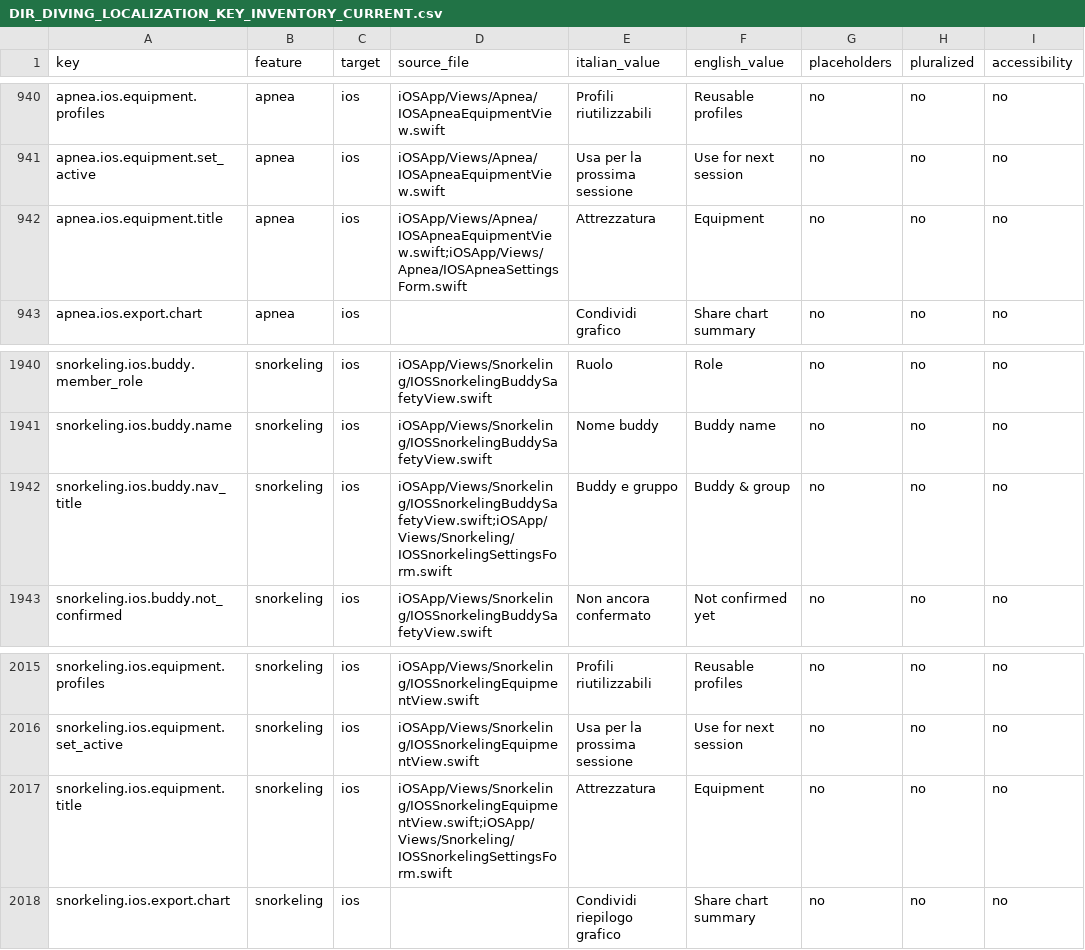
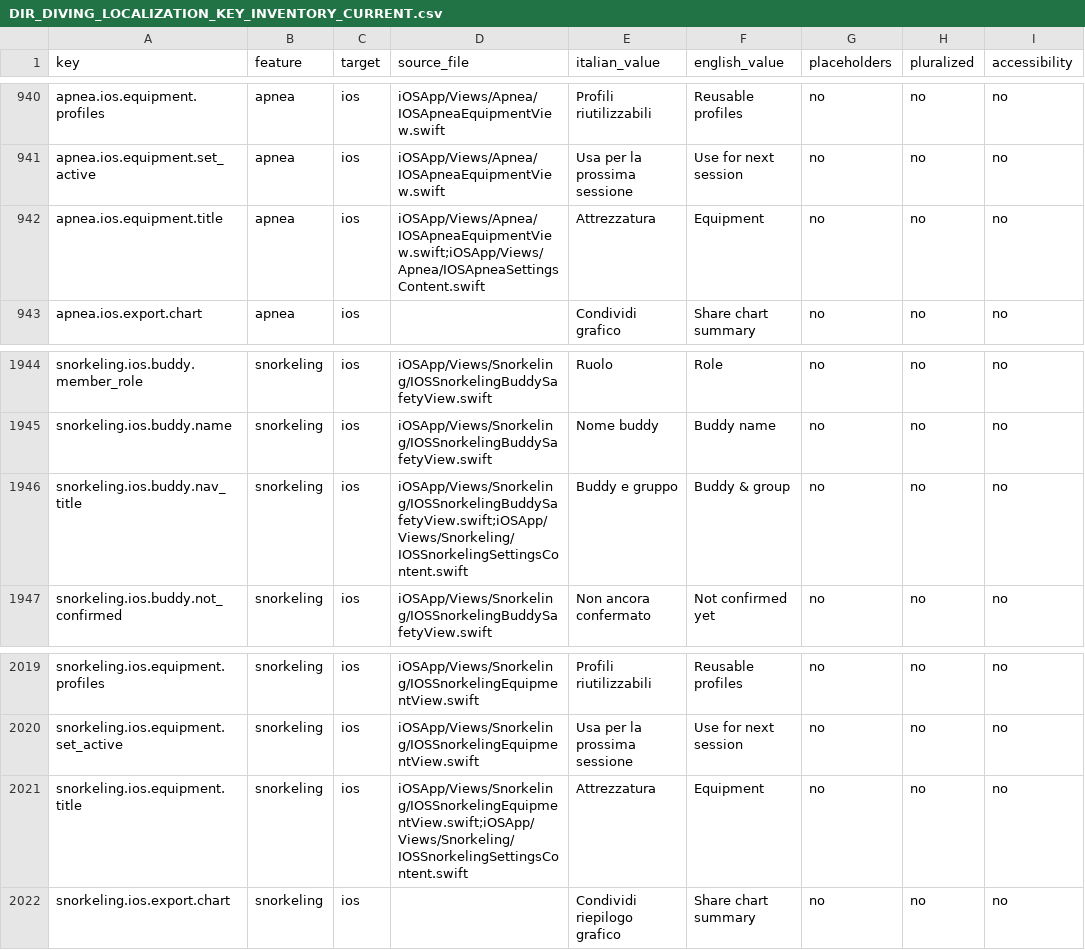
Before and after one commit to egopfe/DirDiving-App, a CSV file: Docs/DIR_DIVING_LOCALIZATION_KEY_INVENTORY_CURRENT.csv, drawn as a sheet; only a part is shown, gaps mark what is left out; addresses are those after the commit; the diff covers the shown part only; the diff names each change by its address in the sheet, - before the commit and + after, or states it on an @@ line.

```diff
--- a/Docs/DIR_DIVING_LOCALIZATION_KEY_INVENTORY_CURRENT.csv
+++ b/Docs/DIR_DIVING_LOCALIZATION_KEY_INVENTORY_CURRENT.csv
-D942 (source_file): iOSApp/Views/Apnea/IOSApneaEquipmentView.swift;iOSApp/Views/Apnea/IOSApneaSettingsForm.swift
+D942 (source_file): iOSApp/Views/Apnea/IOSApneaEquipmentView.swift;iOSApp/Views/Apnea/IOSApneaSettingsContent.swift
-D1946 (source_file): iOSApp/Views/Snorkeling/IOSSnorkelingBuddySafetyView.swift;iOSApp/Views/Snorkeling/IOSSnorkelingSettingsForm.swift
+D1946 (source_file): iOSApp/Views/Snorkeling/IOSSnorkelingBuddySafetyView.swift;iOSApp/Views/Snorkeling/IOSSnorkelingSettingsContent.swift
-D2021 (source_file): iOSApp/Views/Snorkeling/IOSSnorkelingEquipmentView.swift;iOSApp/Views/Snorkeling/IOSSnorkelingSettingsForm.swift
+D2021 (source_file): iOSApp/Views/Snorkeling/IOSSnorkelingEquipmentView.swift;iOSApp/Views/Snorkeling/IOSSnorkelingSettingsContent.swift
```
Also changed, not shown: 8 added rows and 31 edited cells elsewhere in this file, 18 other files.
